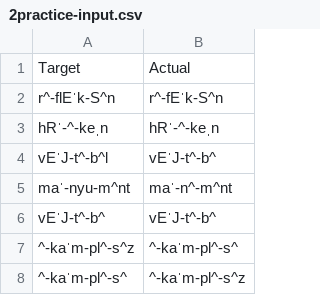
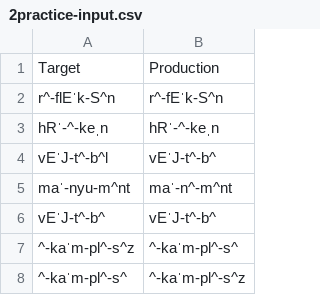
Before and after one commit to unccard/wcmRatio, a CSV file: 2practice-input.csv, drawn as a sheet.

Commit message:
change input files from actual to production

```diff
--- a/2practice-input.csv
+++ b/2practice-input.csv
@@ -1,2 +1,2 @@
-Target,Actual
+Target,Production
 r^-flEˈk-S^n,r^-fEˈk-S^n
```
Also changed, not shown: 3 other files.
